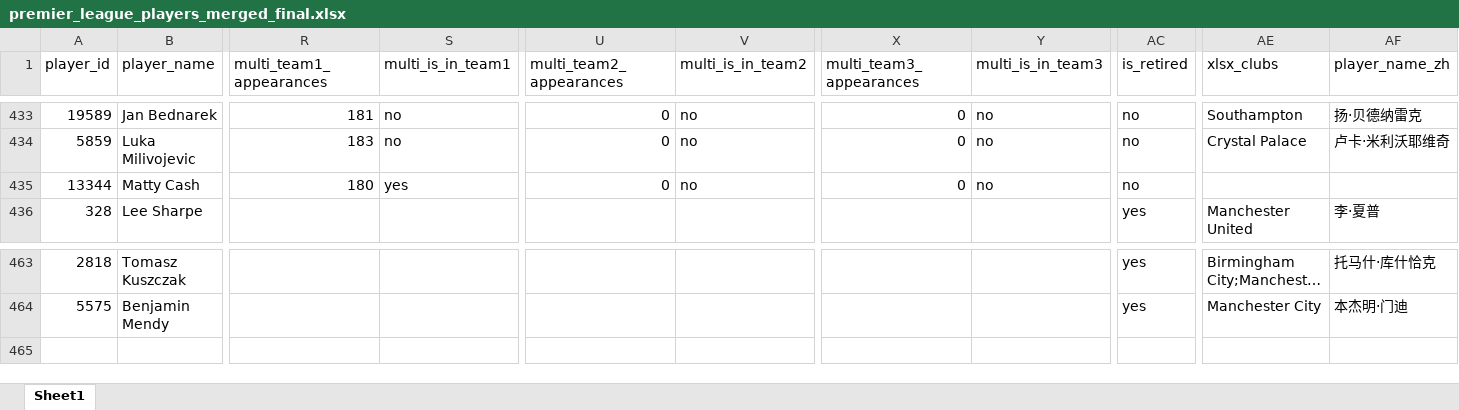
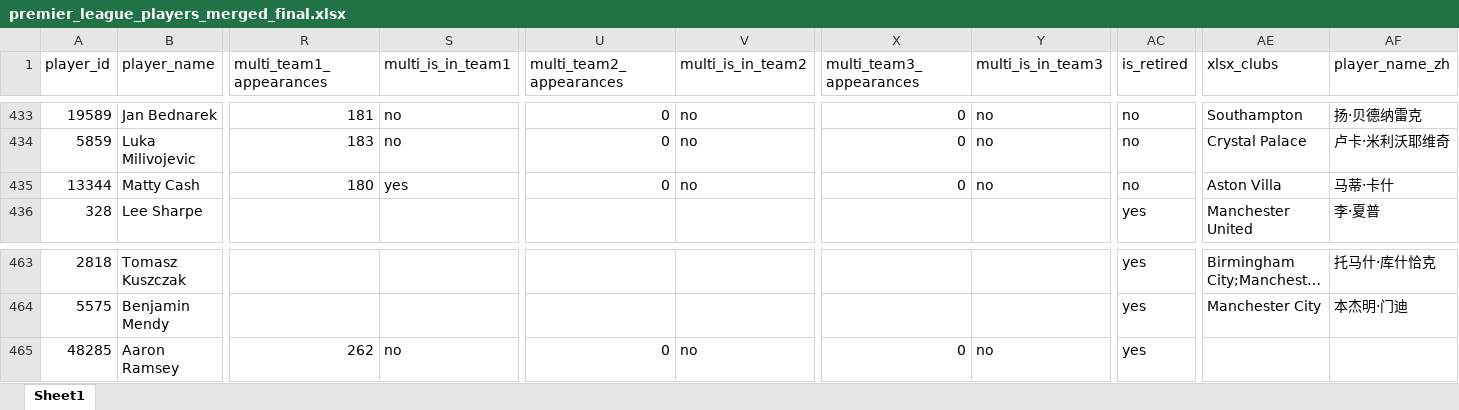
Before and after one commit to LawrenceCatlee/premier_hall, an Excel workbook: backend/data/premier_league_players_merged_final.xlsx, sheet Sheet1, drawn as a sheet; only a part is shown, gaps mark what is left out; long unchanged cells end in …; values as stored, in another font and other column widths than the file's, no borders; rows hold the shown columns only; the diff names each change by its address in the sheet, - before the commit and + after, or states it on an @@ line.

```diff
--- a/backend/data/premier_league_players_merged_final.xlsx (sheet Sheet1)
+++ b/backend/data/premier_league_players_merged_final.xlsx (sheet Sheet1)
-AE435 (xlsx_clubs): (empty)
+AE435 (xlsx_clubs): Aston Villa
-AF435 (player_name_zh): (empty)
+AF435 (player_name_zh): 马蒂·卡什
+row 465: 48285 | Aaron Ramsey | 262 | no | 0 | no | 0 | no | yes
```
Also changed, not shown: 2 other files.
